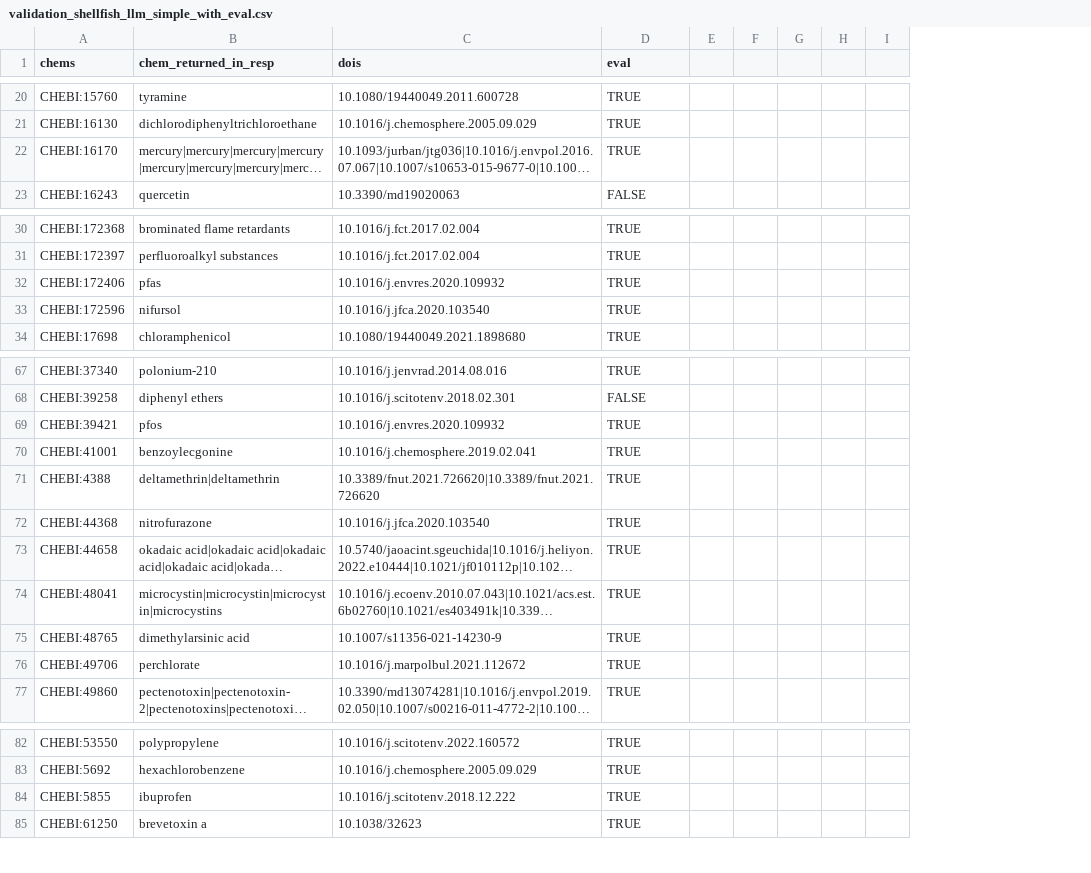
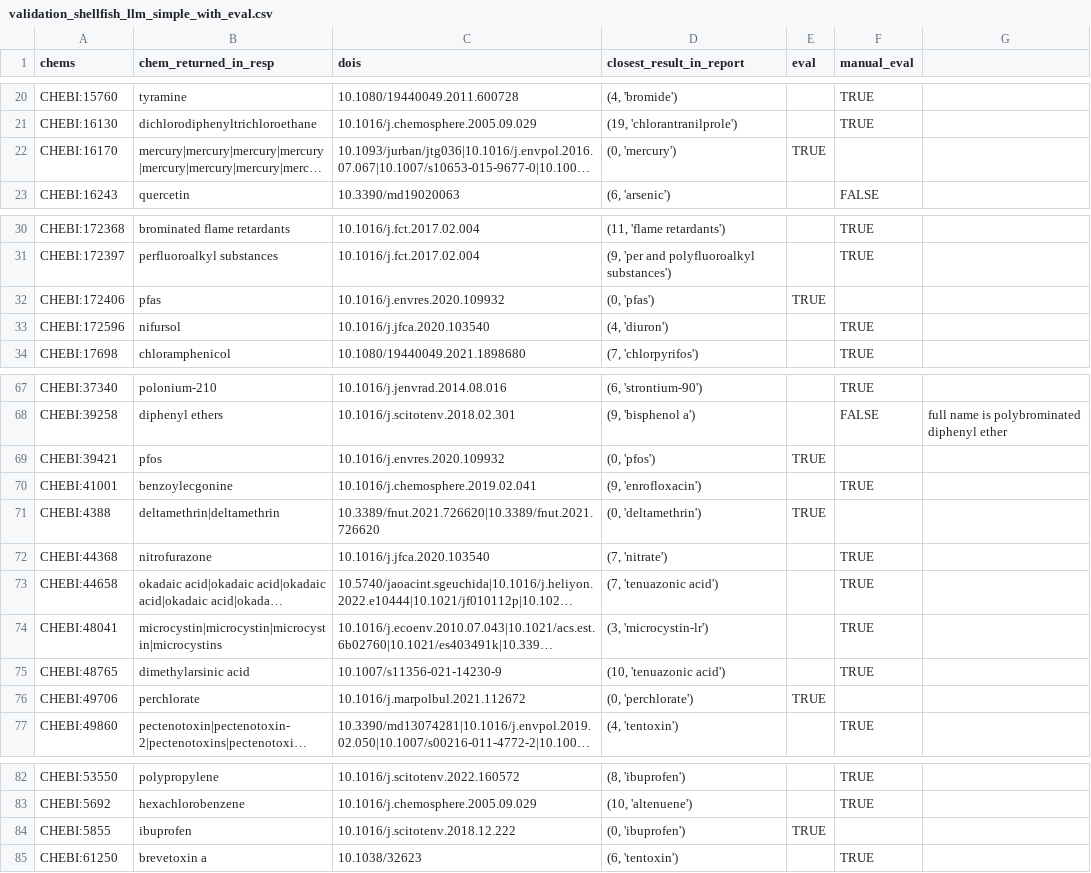
Before and after one commit to WFSRDataScience/LLMForChemicalFoodSafetyHazardExtraction, a CSV file: results/validation_shellfish_llm_simple_with_eval.csv, drawn as a sheet; only a part is shown, gaps mark what is left out; long unchanged cells end in …; removed rows and columns are numbered as before the commit, all else as after; the diff covers the shown part only; the diff names each change by its address in the sheet, - before the commit and + after, or states it on an @@ line.

```diff
--- a/results/validation_shellfish_llm_simple_with_eval.csv
+++ b/results/validation_shellfish_llm_simple_with_eval.csv
+column D (closest_result_in_report), rows 20-23: (4, 'bromide') | (19, 'chlorantranilprole') | (0, 'mercury') | (6, 'arsenic'); rows 30-34: (11, 'flame retardants') | (9, 'per and polyfluoroalkyl substances') | (0, 'pfas') | (4, 'diuron') | (7, 'chlorpyrifos'); rows 67-77: (6, 'strontium-90') | (9, 'bisphenol a') | (0, 'pfos') | (9, 'enrofloxacin') | (0, 'deltamethrin') | (7, 'nitrate') | (7, 'tenuazonic acid') | (3, 'microcystin-lr') | (10, 'tenuazonic acid') | (0, 'perchlorate') | (4, 'tentoxin'); rows 82-85: (8, 'ibuprofen') | (10, 'altenuene') | (0, 'ibuprofen') | (6, 'tentoxin')
+column E (eval), row 22: TRUE; row 32: TRUE; rows 69-76: TRUE |  | TRUE |  |  |  |  | TRUE; row 84: TRUE
-column E, empty
-column F, empty
-column G, empty
-column H, empty
-column I, empty
+column G, row 68: full name is polybrominated diphenyl ether
-F1: eval
+F1: manual_eval
-F22 (manual_eval): TRUE
+F22 (manual_eval): (empty)
-F32 (manual_eval): TRUE
+F32 (manual_eval): (empty)
-F69 (manual_eval): TRUE
+F69 (manual_eval): (empty)
-F71 (manual_eval): TRUE
+F71 (manual_eval): (empty)
-F76 (manual_eval): TRUE
+F76 (manual_eval): (empty)
-F84 (manual_eval): TRUE
+F84 (manual_eval): (empty)
```
Also changed, not shown: 10 edited cells elsewhere in this file, results/validation_shellfish_llm_step_with_eval.csv.
